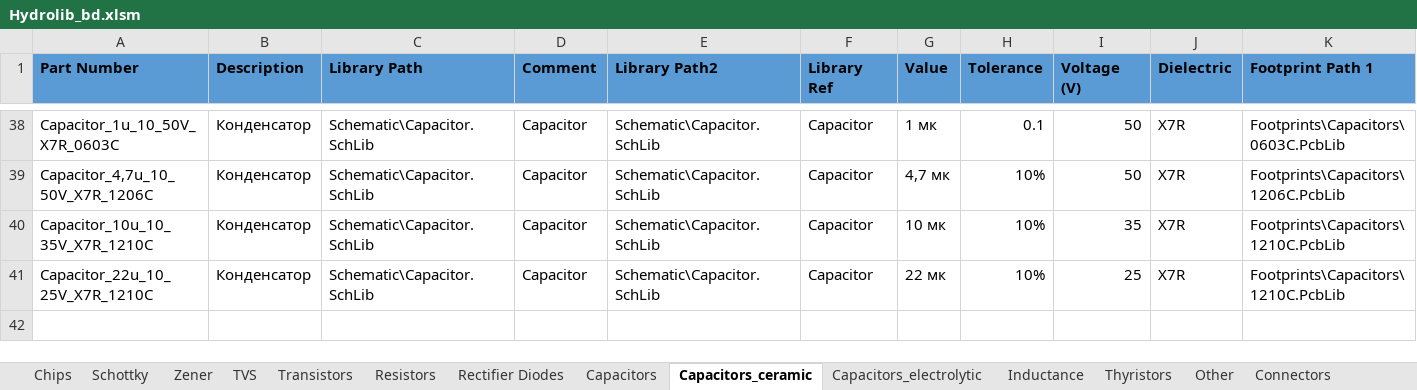
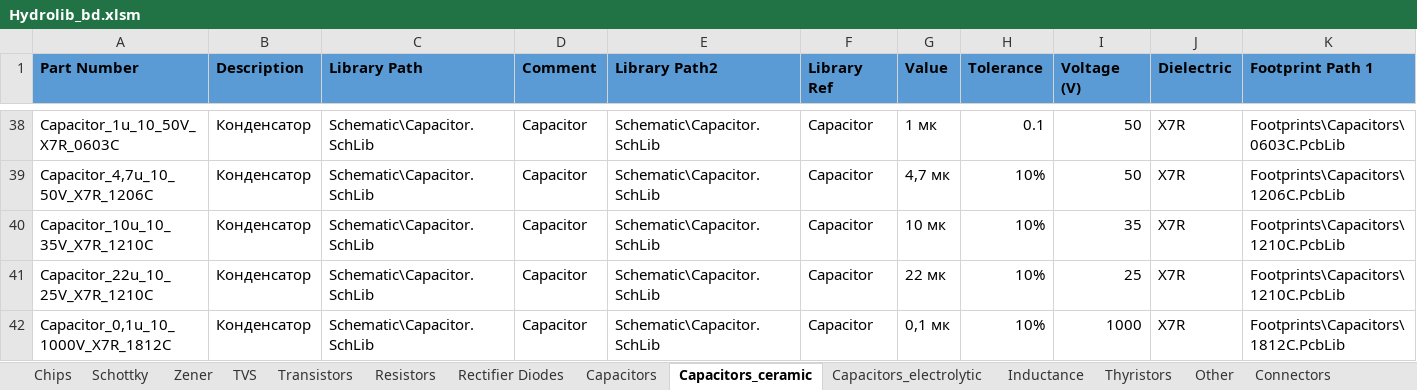
Before and after one commit to hydronautics-team/Hydrolib, an Excel workbook: Database/Hydrolib_bd.xlsm, sheet Capacitors_ceramic, drawn as a sheet; only a part is shown, gaps mark what is left out; values as stored, in another font and other column widths than the file's, no borders; table styles not drawn; rows hold the shown columns only; the diff names each change by its address in the sheet, - before the commit and + after, or states it on an @@ line.

```diff
--- a/Database/Hydrolib_bd.xlsm (sheet Capacitors_ceramic)
+++ b/Database/Hydrolib_bd.xlsm (sheet Capacitors_ceramic)
+row 42: Capacitor_0,1u_10_1000V_X7R_1812C | Конденсатор | Schematic\Capacitor.SchLib | Capacitor | Schematic\Capacitor.SchLib | Capacitor | 0,1 мк | 10% | 1000 | X7R | Footprints\Capacitors\1812C.PcbLib
```
Also changed, not shown: sheet Inductance, sheet Zener, sheet Chips, 29 other files.
